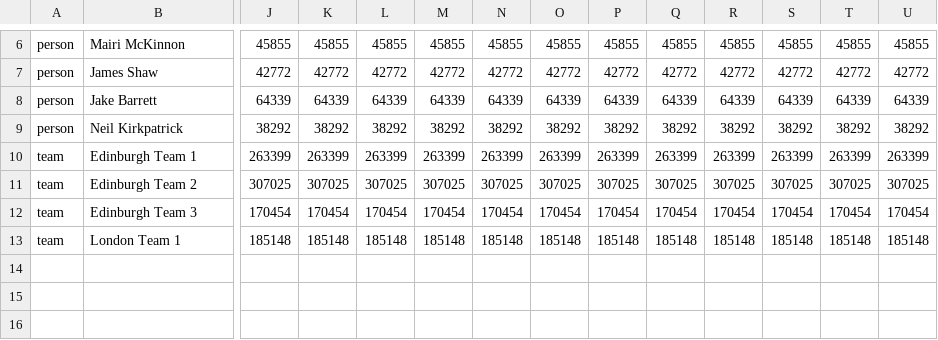
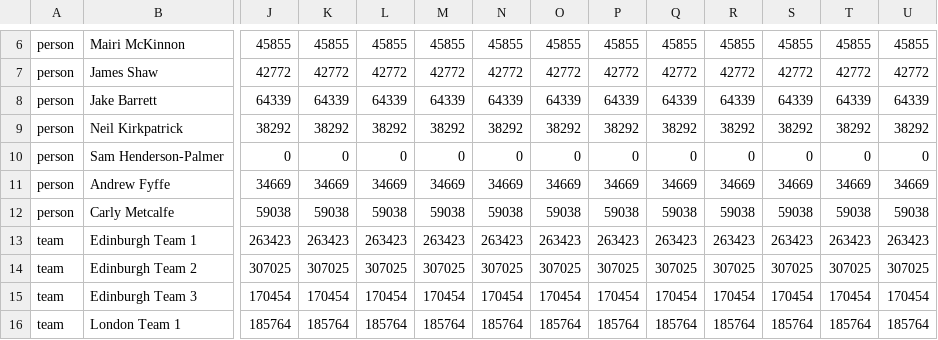
Before and after one commit to jake126/steptacular_maps, a CSV file: 2026/export.csv, drawn as a sheet; only a part is shown, gaps mark what is left out; addresses are those after the commit; rows hold the shown columns only; the diff covers the shown part only; the diff names each change by its address in the sheet, - before the commit and + after, or states it on an @@ line.

```diff
--- a/2026/export.csv
+++ b/2026/export.csv
+row 10: person | Sam Henderson-Palmer | 0 | 0 | 0 | 0 | 0 | 0 | 0 | 0 | 0 | 0 | 0 | 0
+row 11: person | Andrew Fyffe | 34669 | 34669 | 34669 | 34669 | 34669 | 34669 | 34669 | 34669 | 34669 | 34669 | 34669 | 34669
+row 12: person | Carly Metcalfe | 59038 | 59038 | 59038 | 59038 | 59038 | 59038 | 59038 | 59038 | 59038 | 59038 | 59038 | 59038
-J13: 263399
+J13: 263423
-K13: 263399
+K13: 263423
-L13: 263399
+L13: 263423
-M13: 263399
+M13: 263423
-N13: 263399
+N13: 263423
-O13: 263399
+O13: 263423
-P13: 263399
+P13: 263423
-Q13: 263399
+Q13: 263423
-R13: 263399
+R13: 263423
-S13: 263399
+S13: 263423
-T13: 263399
+T13: 263423
-U13: 263399
+U13: 263423
-J16: 185148
+J16: 185764
-K16: 185148
+K16: 185764
-L16: 185148
+L16: 185764
-M16: 185148
+M16: 185764
-N16: 185148
+N16: 185764
-O16: 185148
+O16: 185764
-P16: 185148
+P16: 185764
-Q16: 185148
+Q16: 185764
-R16: 185148
+R16: 185764
-S16: 185148
+S16: 185764
-T16: 185148
+T16: 185764
-U16: 185148
+U16: 185764
```
Also changed, not shown: 34 edited cells elsewhere in this file, 2026/latest/export.csv, 2026/metrics.csv, 15 other files.
